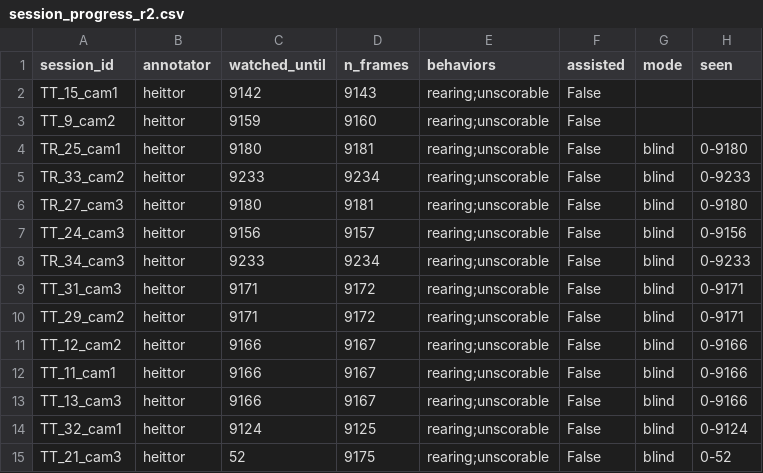
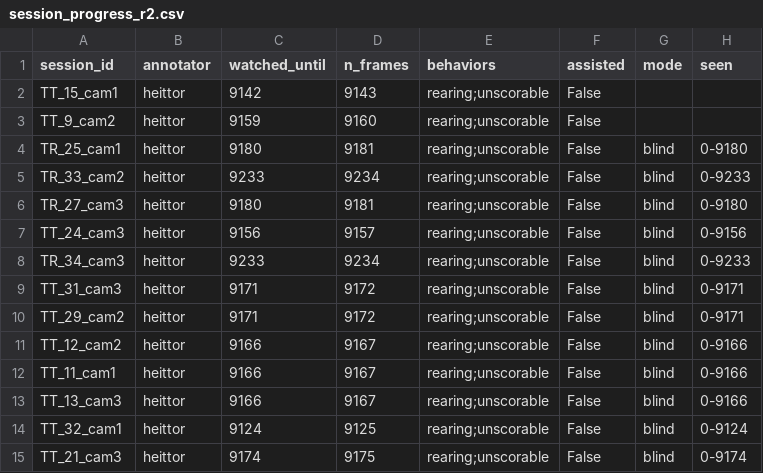
Before and after one commit to heittorvcs/mindtrace-ml, a CSV file: data/relabel/session_progress_r2.csv, drawn as a sheet.

```diff
--- a/data/relabel/session_progress_r2.csv
+++ b/data/relabel/session_progress_r2.csv
@@ -14,2 +14,2 @@ TT_13_cam3,heittor,9166,9167,rearing;unscorable,False,blind,0-9166
 TT_32_cam1,heittor,9124,9125,rearing;unscorable,False,blind,0-9124
-TT_21_cam3,heittor,52,9175,rearing;unscorable,False,blind,0-52
+TT_21_cam3,heittor,9174,9175,rearing;unscorable,False,blind,0-9174
```
Also changed, not shown: data/relabel/session_labels_r2.csv.
